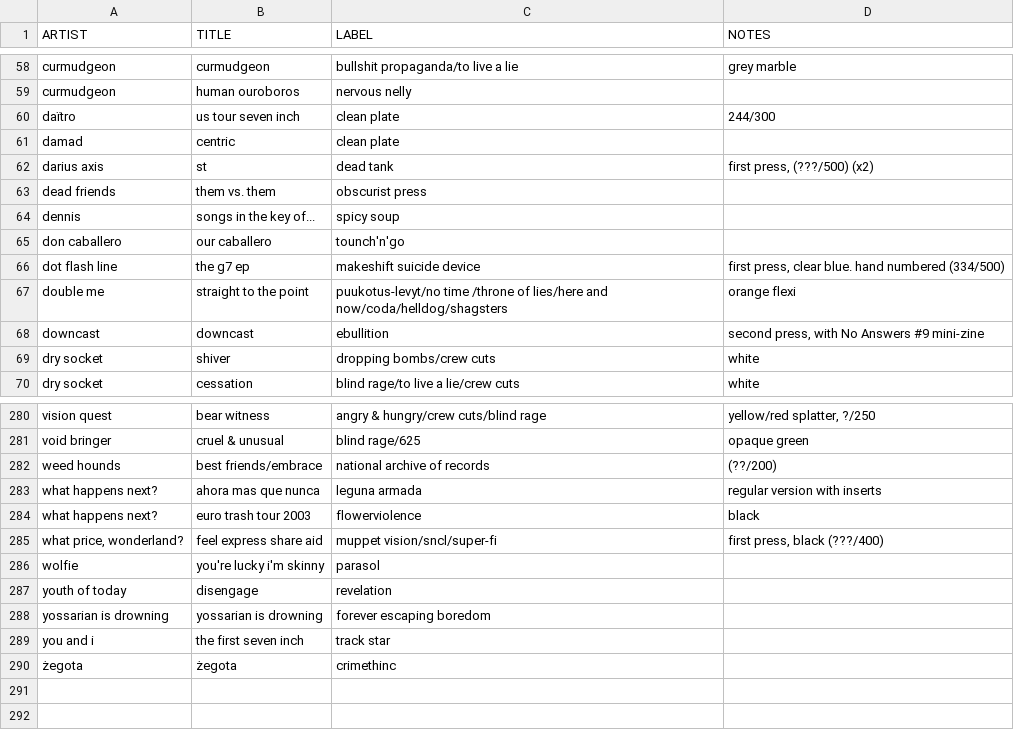
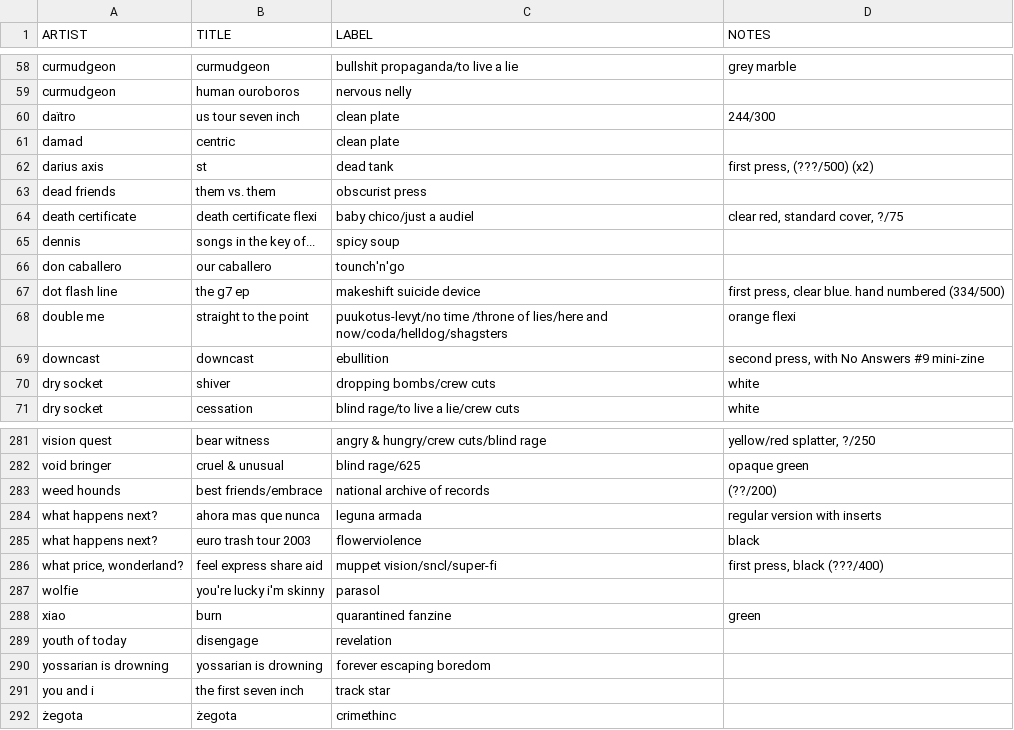
Before and after one commit to okjjj/tradelist, a CSV file: 7.csv, drawn as a sheet; only a part is shown, gaps mark what is left out.

```diff
--- a/7.csv
+++ b/7.csv
@@ -63,2 +63,3 @@ darius axis,st,dead tank,"first press, (???/500) (x2)"
 dead friends,"them vs. them",obscurist press,""
+death certificate,death certificate flexi,baby chico/just a audiel,"clear red, standard cover, ?/75"
 dennis,"songs in the key of...",spicy soup,""
@@ -286,2 +287,3 @@ weed hounds,"best friends/embrace",national archive of records,"(??/200)"
 wolfie,"you're lucky i'm skinny",parasol,""
+xiao,burn,quarantined fanzine,green
 youth of today,disengage,revelation,""
```
Also changed, not shown: 12.csv, tapes.csv.
